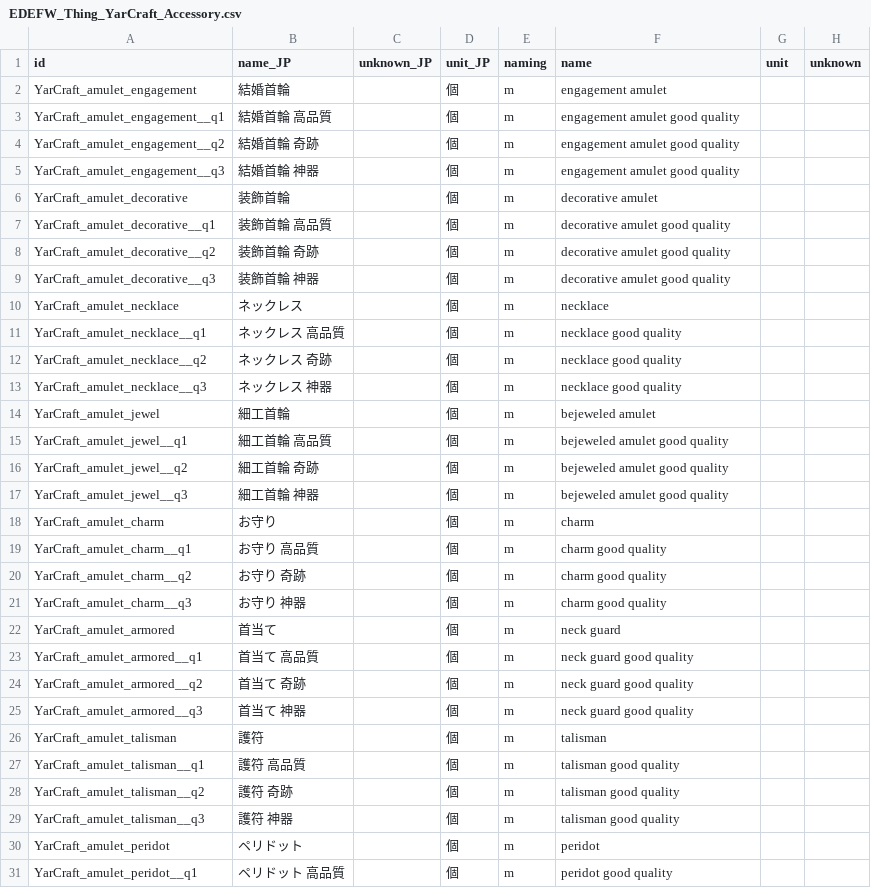
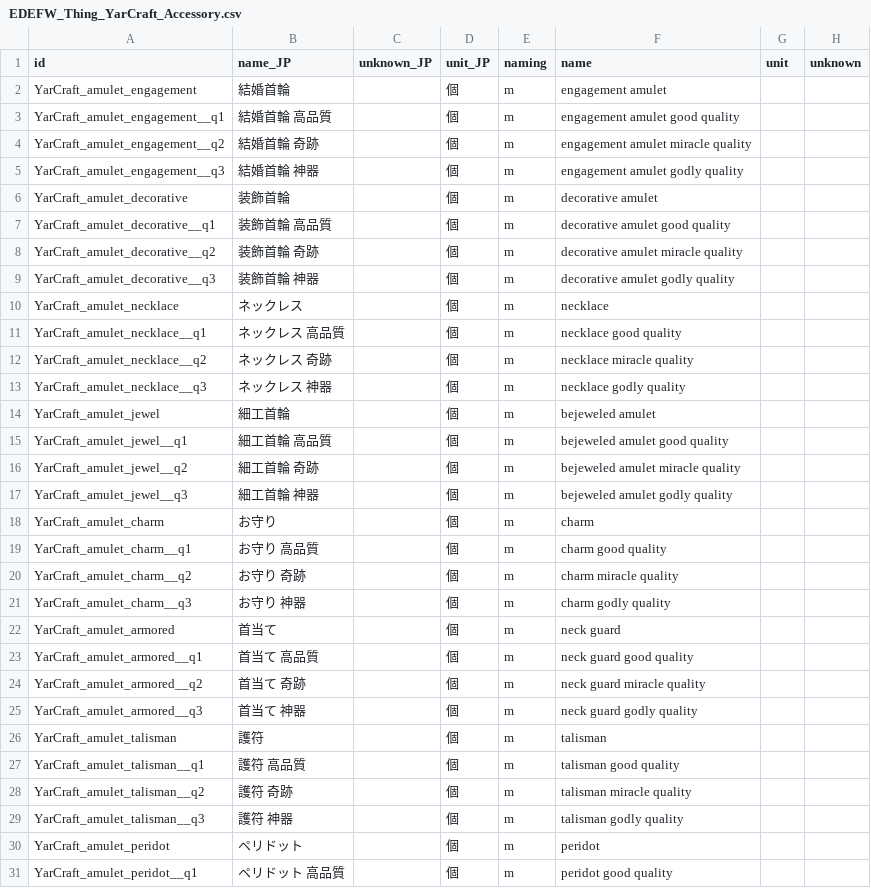
Before and after one commit to hirmiura/elin-yar-craft, a CSV file: Yar_Craft/EDEFW_Thing_YarCraft_Accessory.csv, drawn as a sheet; only a part is shown; the diff covers the shown part only; the diff names each change by its address in the sheet, - before the commit and + after, or states it on an @@ line.

Commit message:
修正版csvを生成

```diff
--- a/Yar_Craft/EDEFW_Thing_YarCraft_Accessory.csv
+++ b/Yar_Craft/EDEFW_Thing_YarCraft_Accessory.csv
-F4 (name): engagement amulet good quality
+F4 (name): engagement amulet miracle quality
-F5 (name): engagement amulet good quality
+F5 (name): engagement amulet godly quality
-F8 (name): decorative amulet good quality
+F8 (name): decorative amulet miracle quality
-F9 (name): decorative amulet good quality
+F9 (name): decorative amulet godly quality
-F12 (name): necklace good quality
+F12 (name): necklace miracle quality
-F13 (name): necklace good quality
+F13 (name): necklace godly quality
-F16 (name): bejeweled amulet good quality
+F16 (name): bejeweled amulet miracle quality
-F17 (name): bejeweled amulet good quality
+F17 (name): bejeweled amulet godly quality
-F20 (name): charm good quality
+F20 (name): charm miracle quality
-F21 (name): charm good quality
+F21 (name): charm godly quality
-F24 (name): neck guard good quality
+F24 (name): neck guard miracle quality
-F25 (name): neck guard good quality
+F25 (name): neck guard godly quality
-F28 (name): talisman good quality
+F28 (name): talisman miracle quality
-F29 (name): talisman good quality
+F29 (name): talisman godly quality
```
Also changed, not shown: 16 edited cells elsewhere in this file.
